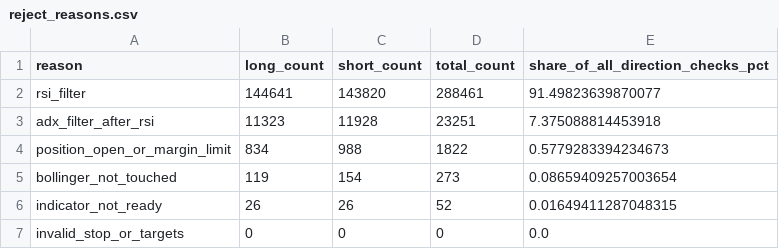
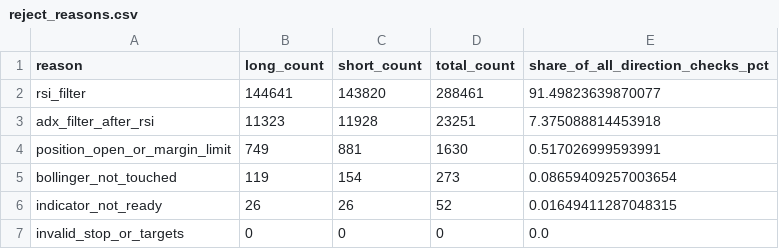
Before and after one commit to burang28-arch/NEXUS-V2, a CSV file: reports/reject_reasons.csv, drawn as a sheet.

```diff
--- a/reports/reject_reasons.csv
+++ b/reports/reject_reasons.csv
@@ -3,3 +3,3 @@ rsi_filter,144641,143820,288461,91.49823639870077
 adx_filter_after_rsi,11323,11928,23251,7.375088814453918
-position_open_or_margin_limit,834,988,1822,0.5779283394234673
+position_open_or_margin_limit,749,881,1630,0.517026999593991
 bollinger_not_touched,119,154,273,0.08659409257003654
```
Also changed, not shown: reports/monthly_report.csv, reports/signal_analysis.csv, 14 other files.
